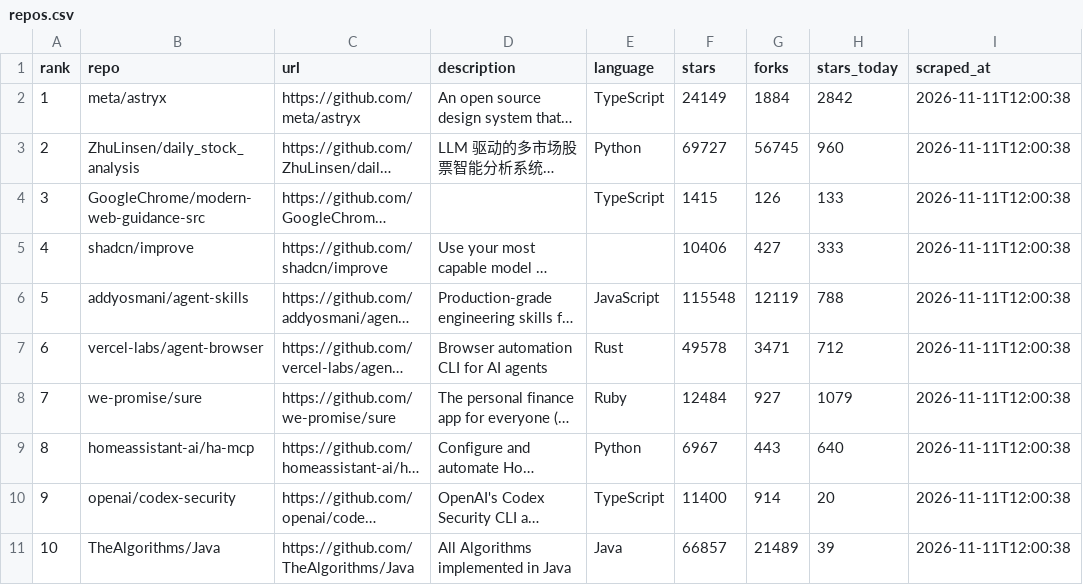
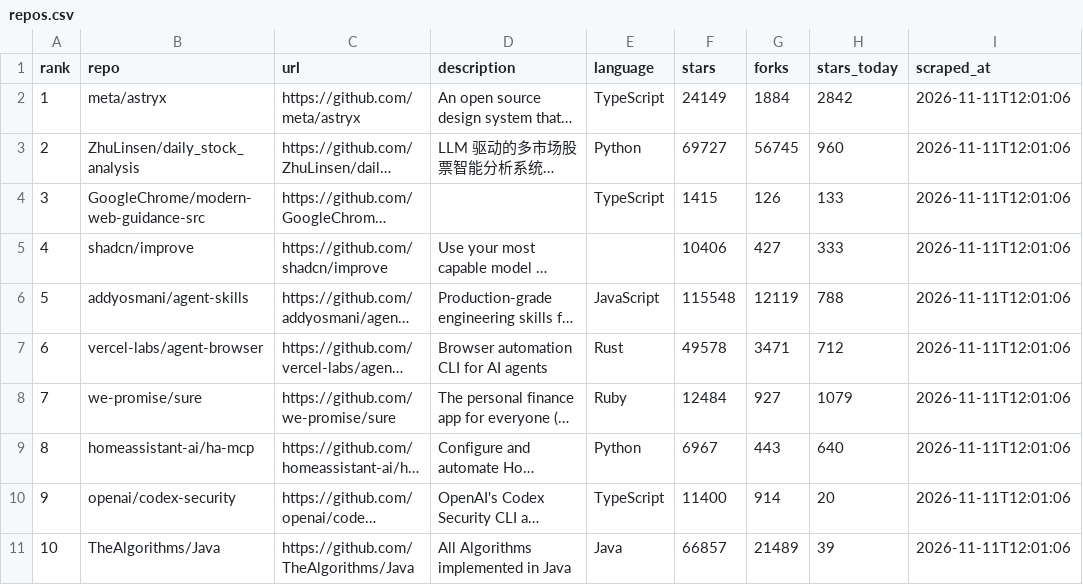
Before and after one commit to jalalchowdhury1/reddit-scraper, a CSV file: data/github_trending/repos.csv, drawn as a sheet; long unchanged cells end in …; the diff names each change by its address in the sheet, - before the commit and + after, or states it on an @@ line.

```diff
--- a/data/github_trending/repos.csv
+++ b/data/github_trending/repos.csv
-I2:I11 (scraped_at): 2026-11-11T12:00:38
+I2:I11 (scraped_at): 2026-11-11T12:01:06
```
